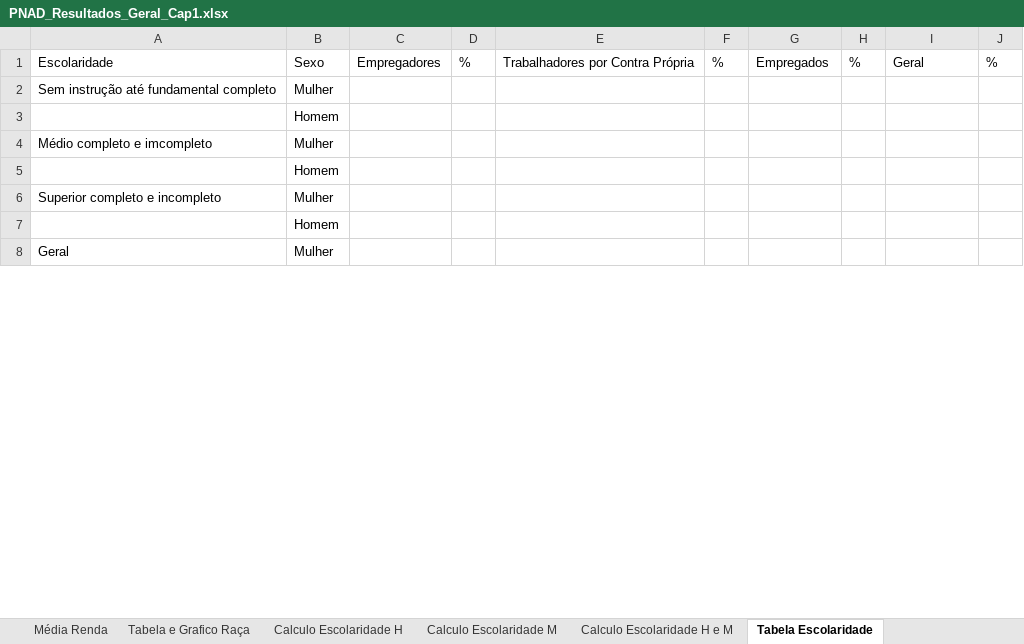
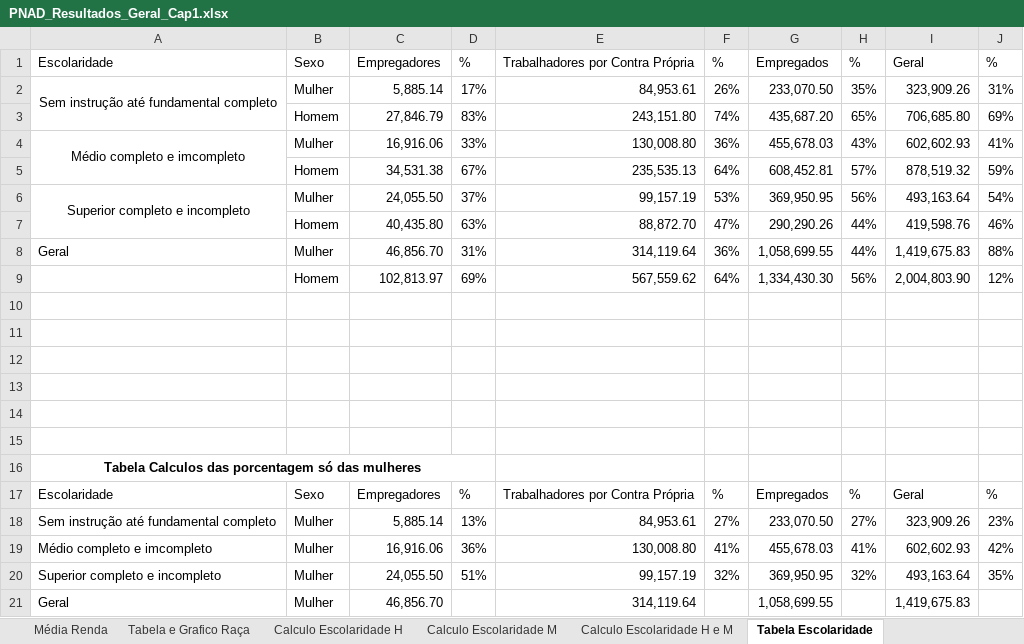
Before and after one commit to daianemartinst/lapei, an Excel workbook: 03_Sebrae/01_Relatório2022/Relatório_Sebrae2022/00_capítulo_PNADc/Planilha/PNAD_Resultados_Geral_Cap1.xlsx, sheet Tabela Escolaridade, drawn as a sheet; only a part is shown; values as stored, in another font and other column widths than the file's, no borders; charts and pictures not drawn; addresses are those after the commit; the diff covers the shown part only; the diff names each change by its address in the sheet, - before the commit and + after, or states it on an @@ line.

Commit message:
Update PNAD_Resultados_Geral_Cap1.xlsx

```diff
--- a/03_Sebrae/01_Relatório2022/Relatório_Sebrae2022/00_capítulo_PNADc/Planilha/PNAD_Resultados_Geral_Cap1.xlsx (sheet Tabela Escolaridade)
+++ b/03_Sebrae/01_Relatório2022/Relatório_Sebrae2022/00_capítulo_PNADc/Planilha/PNAD_Resultados_Geral_Cap1.xlsx (sheet Tabela Escolaridade)
+row 2: Sem instrução até fundamental completo | Mulher | 5,885.14 | 17% | 84,953.61 | 26% | 233,070.50 | 35% | 323,909.26 | 31%
+row 3:  | Homem | 27,846.79 | 83% | 243,151.80 | 74% | 435,687.20 | 65% | 706,685.80 | 69%
+row 4: Médio completo e imcompleto | Mulher | 16,916.06 | 33% | 130,008.80 | 36% | 455,678.03 | 43% | 602,602.93 | 41%
+row 5:  | Homem | 34,531.38 | 67% | 235,535.13 | 64% | 608,452.81 | 57% | 878,519.32 | 59%
+row 6: Superior completo e incompleto | Mulher | 24,055.50 | 37% | 99,157.19 | 53% | 369,950.95 | 56% | 493,163.64 | 54%
+row 7:  | Homem | 40,435.80 | 63% | 88,872.70 | 47% | 290,290.26 | 44% | 419,598.76 | 46%
+row 8: Geral | Mulher | 46,856.70 | 31% | 314,119.64 | 36% | 1,058,699.55 | 44% | 1,419,675.83 | 88%
+row 9:  | Homem | 102,813.97 | 69% | 567,559.62 | 64% | 1,334,430.30 | 56% | 2,004,803.90 | 12%
-row 10: Sem instrução até fundamental completo | Mulher
+row 10: (empty)
-B11: Homem
+B11: (empty)
-row 12: Médio completo e imcompleto | Mulher
+row 12: (empty)
-B13: Homem
+B13: (empty)
-row 14: Superior completo e incompleto | Mulher
+row 14: (empty)
-B15: Homem
+B15: (empty)
+row 16: Tabela Calculos das porcentagem só das mulheres
+row 17: Escolaridade | Sexo | Empregadores | % | Trabalhadores por Contra Própria | % | Empregados | % | Geral | %
+row 18: Sem instrução até fundamental completo | Mulher | 5,885.14 | 13% | 84,953.61 | 27% | 233,070.50 | 27% | 323,909.26 | 23%
+row 19: Médio completo e imcompleto | Mulher | 16,916.06 | 36% | 130,008.80 | 41% | 455,678.03 | 41% | 602,602.93 | 42%
+row 20: Superior completo e incompleto | Mulher | 24,055.50 | 51% | 99,157.19 | 32% | 369,950.95 | 32% | 493,163.64 | 35%
-C21: (empty)
+C21: 46,856.70
-E21: (empty)
+E21: 314,119.64
-G21: (empty)
+G21: 1,058,699.55
-I21: (empty)
+I21: 1,419,675.83
```
Also changed, not shown: 8 added rows and 1 edited cell elsewhere in this sheet, sheet Calculo Escolaridade H e M, sheet Calculo Escolaridade M, sheet Calculo Escolaridade H, charts or pictures.
